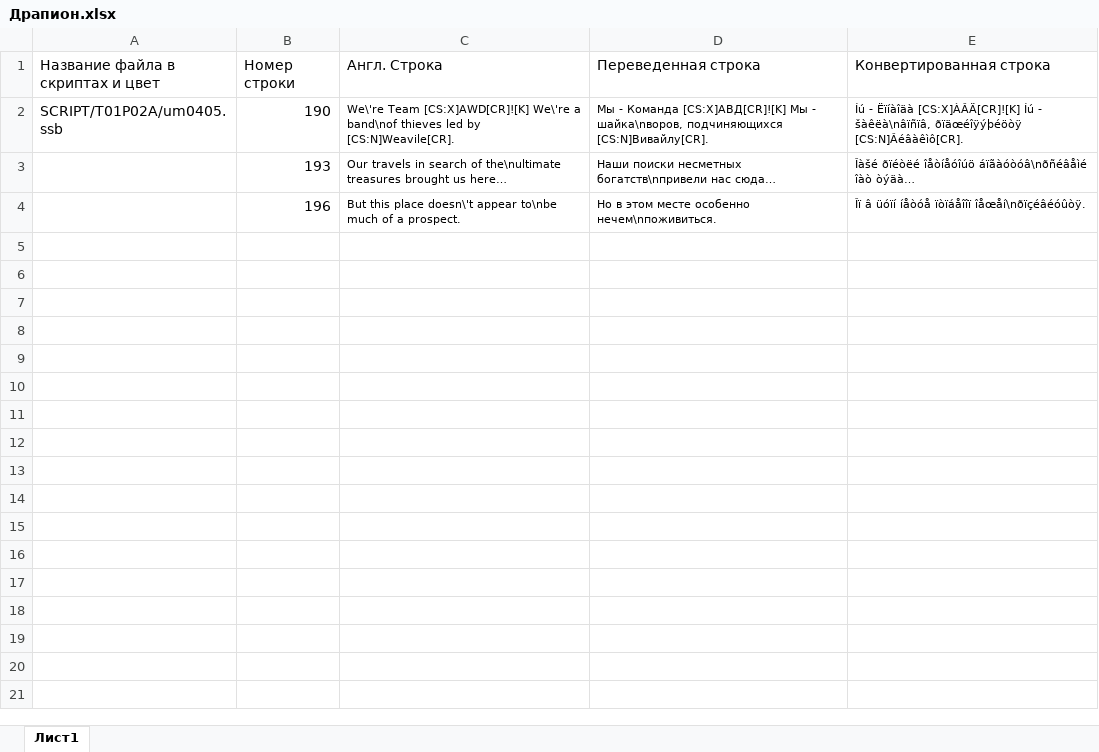
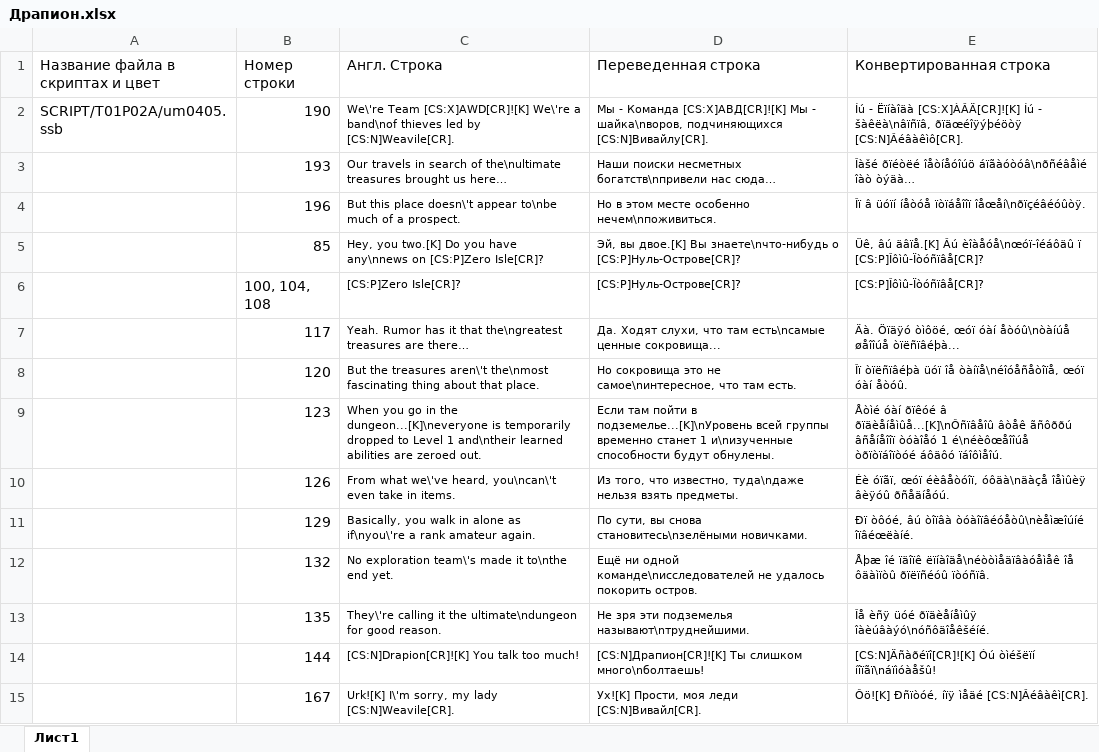
Before and after one commit to Pojirianets/Pokemon-Mystery-Dungeon-EoS-translation-hack-, an Excel workbook: Texts/Город Сокровищ/Все персонажи/Драпион.xlsx, sheet Лист1, drawn as a sheet; values as stored, in another font and other column widths than the file's, no borders; the diff names each change by its address in the sheet, - before the commit and + after, or states it on an @@ line.

```diff
--- a/Texts/Город Сокровищ/Все персонажи/Драпион.xlsx (sheet Лист1)
+++ b/Texts/Город Сокровищ/Все персонажи/Драпион.xlsx (sheet Лист1)
+row 5:  | 85 | Hey, you two.[K] Do you have any\nnews on [CS:P]Zero Isle[CR]? | Эй, вы двое.[K] Вы знаете\nчто-нибудь о [CS:P]Нуль-Острове[CR]? | Üê, âú äâïå.[K] Âú èîàåóå\nœóï-îéáôäû ï [CS:P]Îôìû-Ïòóñïâå[CR]?
+row 6:  | 100, 104, 108 | [CS:P]Zero Isle[CR]? | [CS:P]Нуль-Острове[CR]? | [CS:P]Îôìû-Ïòóñïâå[CR]?
+row 7:  | 117 | Yeah. Rumor has it that the\ngreatest treasures are there… | Да. Ходят слухи, что там есть\nсамые ценные сокровища... | Äà. Öïäÿó òìôöé, œóï óàí åòóû\nòàíúå øåîîúå òïëñïâéþà...
+row 8:  | 120 | But the treasures aren\'t the\nmost fascinating thing about that place. | Но сокровища это не самое\nинтересное, что там есть. | Îï òïëñïâéþà üóï îå òàíïå\néîóåñåòîïå, œóï óàí åòóû.
+row 9:  | 123 | When you go in the dungeon...[K]\neveryone is temporarily dropped to Level 1 and\ntheir learned abilities are zeroed out. | Если там пойти в подземелье...[K]\nУровень всей группы временно станет 1 и\nизученные способности будут обнулены. | Åòìé óàí ðïêóé â ðïäèåíåìûå...[K]\nÔñïâåîû âòåê ãñôððú âñåíåîîï òóàîåó 1 é\néèôœåîîúå òðïòïáîïòóé áôäôó ïáîôìåîú.
+row 10:  | 126 | From what we\'ve heard, you\ncan\'t even take in items. | Из того, что известно, туда\nдаже нельзя взять предметы. | Éè óïãï, œóï éèâåòóîï, óôäà\näàçå îåìûèÿ âèÿóû ðñåäíåóú.
+row 11:  | 129 | Basically, you walk in alone as if\nyou\'re a rank amateur again. | По сути, вы снова становитесь\nзелёными новичками. | Ðï òôóé, âú òîïâà òóàîïâéóåòû\nèåìæîúíé îïâéœëàíé.
+row 12:  | 132 | No exploration team\'s made it to\nthe end yet. | Ещё ни одной команде\nисследователей не удалось покорить остров. | Åþæ îé ïäîïê ëïíàîäå\néòòìåäïâàóåìåê îå ôäàìïòû ðïëïñéóû ïòóñïâ.
+row 13:  | 135 | They\'re calling it the ultimate\ndungeon for good reason. | Не зря эти подземелья называют\nтруднейшими. | Îå èñÿ üóé ðïäèåíåìûÿ îàèúâàýó\nóñôäîåêšéíé.
+row 14:  | 144 | [CS:N]Drapion[CR]![K] You talk too much! | [CS:N]Драпион[CR]![K] Ты слишком много\nболтаешь! | [CS:N]Äñàðéïî[CR]![K] Óú òìéšëïí íîïãï\náïìóàåšû!
+row 15:  | 167 | Urk![K] I\'m sorry, my lady [CS:N]Weavile[CR]. | Ух![K] Прости, моя леди [CS:N]Вивайл[CR]. | Ôö![K] Ðñïòóé, íïÿ ìåäé [CS:N]Âéâàêì[CR].
```
Also changed, not shown: Texts/Город Сокровищ/Все персонажи/Бидуф.xlsx, Texts/Город Сокровищ/Все персонажи/Вигорот.xlsx, 42 other files.
